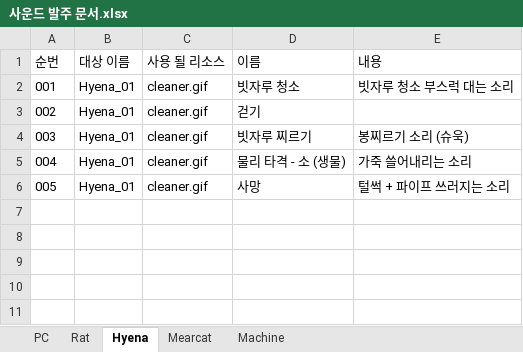
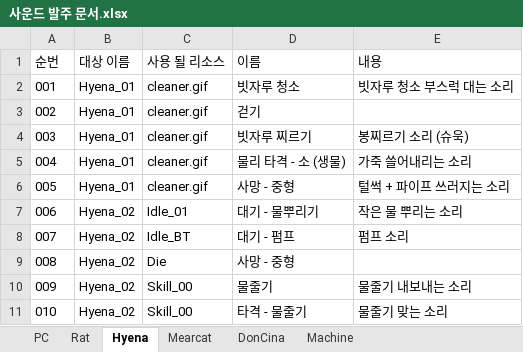
Before and after one commit to WolfPack-1/2D-Side-View-Roguelike, an Excel workbook: DesignDocs/Design/발주 문서/사운드 발주 문서.xlsx, sheet Hyena, drawn as a sheet; values as stored, in another font and other column widths than the file's, no borders; the diff names each change by its address in the sheet, - before the commit and + after, or states it on an @@ line.

```diff
--- a/DesignDocs/Design/발주 문서/사운드 발주 문서.xlsx (sheet Hyena)
+++ b/DesignDocs/Design/발주 문서/사운드 발주 문서.xlsx (sheet Hyena)
+sheet tab: DonCina
-D6 (이름): 사망
+D6 (이름): 사망 - 중형
+row 7: 006 | Hyena_02 | Idle_01 | 대기 - 물뿌리기 | 작은 물 뿌리는 소리
+row 8: 007 | Hyena_02 | Idle_BT | 대기 - 펌프 | 펌프 소리
+row 9: 008 | Hyena_02 | Die | 사망 - 중형
+row 10: 009 | Hyena_02 | Skill_00 | 물줄기 | 물줄기 내보내는 소리
+row 11: 010 | Hyena_02 | Skill_00 | 타격 - 물줄기 | 물줄기 맞는 소리
```
Also changed, not shown: sheet Rat, sheet Mearcat, sheet PC, DesignDocs/VariableData/TubeStyle.xlsx, 28 other files.
